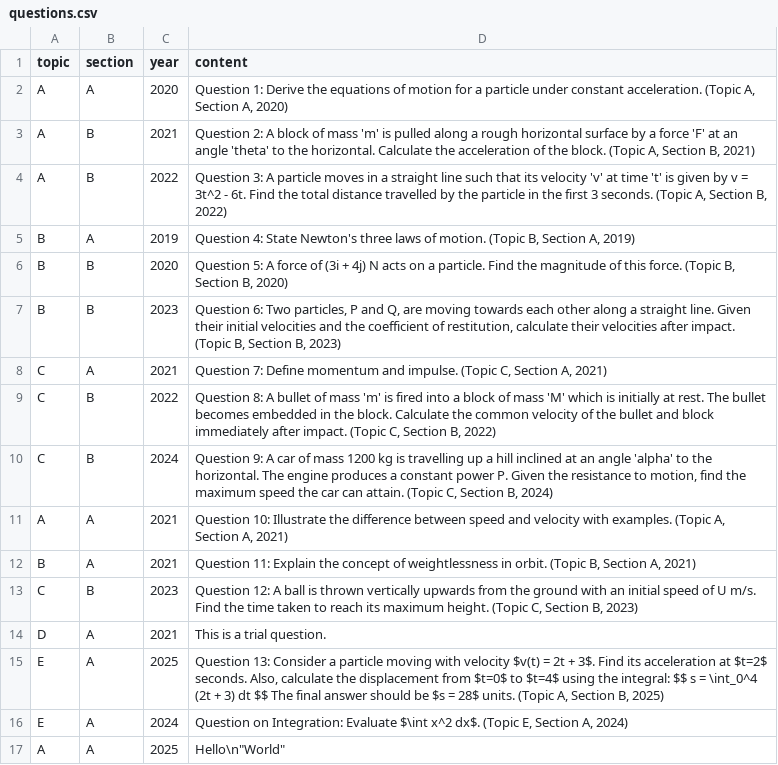
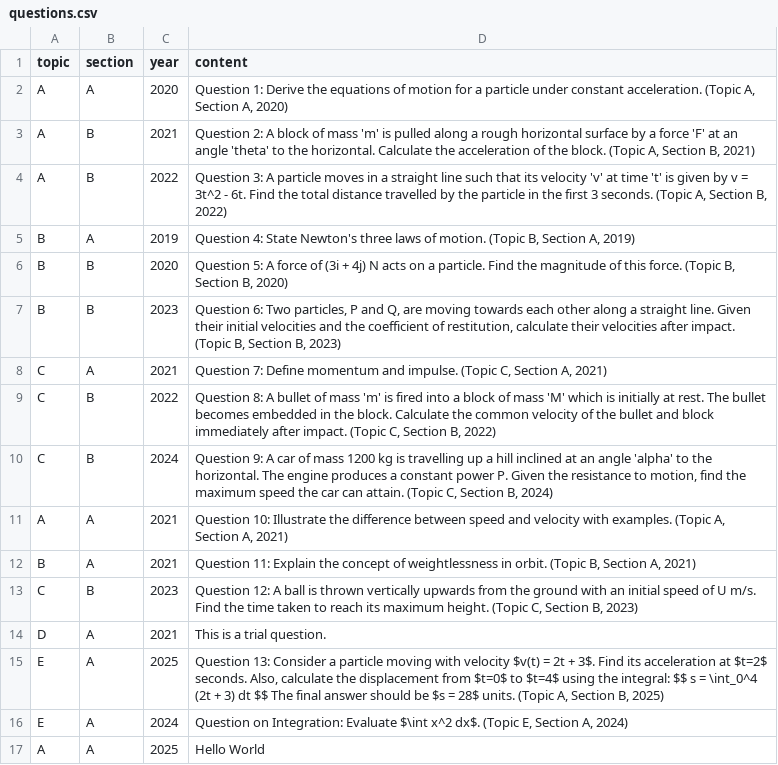
Before and after one commit to GHSMrAlvinChan/m1GHSpastpaperquestionbank, a CSV file: questions.csv, drawn as a sheet.

Commit message:
Update questions.csv

```diff
--- a/questions.csv
+++ b/questions.csv
@@ -16,2 +16,2 @@ E,A,2025,"Question 13: Consider a particle moving with velocity $v(t) = 2t + 3$.
 E,A,2024,"Question on Integration: Evaluate $\int x^2 dx$. (Topic E, Section A, 2024)"
-A,A,2025,"Hello"\n"World"
+A,A,2025,"Hello World"
```
